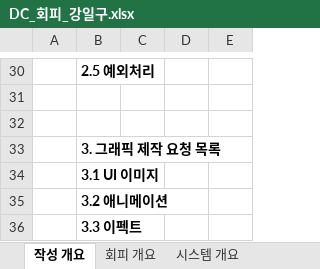
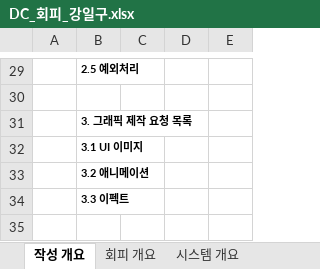
Before and after one commit to lalyns/MondayClass, an Excel workbook: Document/시스템 기획서/DC_회피_강일구.xlsx, sheet 작성 개요, drawn as a sheet; only a part is shown, gaps mark what is left out; values as stored, in another font and other column widths than the file's, no borders; removed rows and columns are numbered as before the commit, all else as after; the diff covers the shown part only; the diff names each change by its address in the sheet, - before the commit and + after, or states it on an @@ line.

```diff
--- a/Document/시스템 기획서/DC_회피_강일구.xlsx (sheet 작성 개요)
+++ b/Document/시스템 기획서/DC_회피_강일구.xlsx (sheet 작성 개요)
@@ B29 text size: smaller @@
-row 31: (empty)
@@ B31:B34 text size: smaller @@
```
Also changed, not shown: 1 removed row and cell formats elsewhere in this sheet, sheet 그래픽 제작 목록, sheet 시스템 개요, sheet 회피 개요, charts or pictures, 2 other files.
